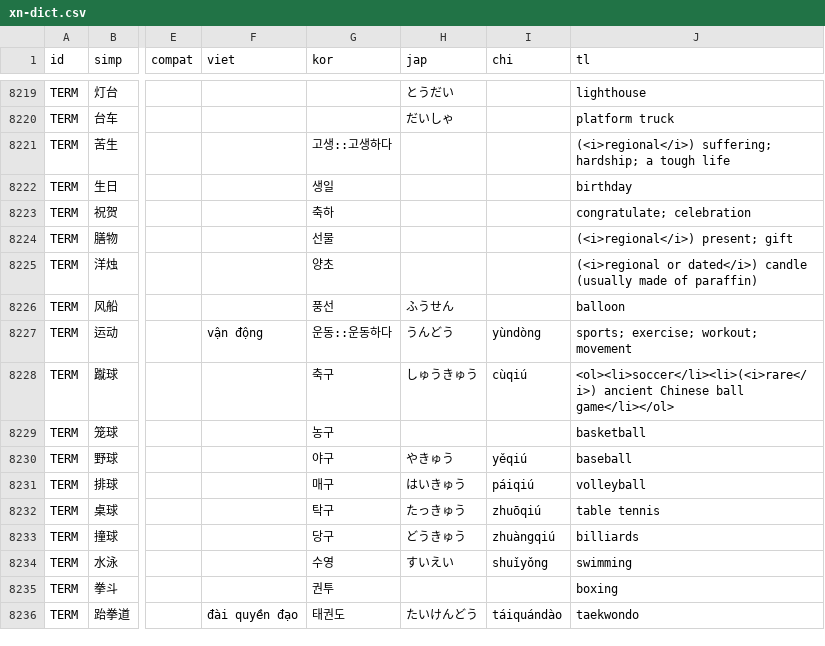
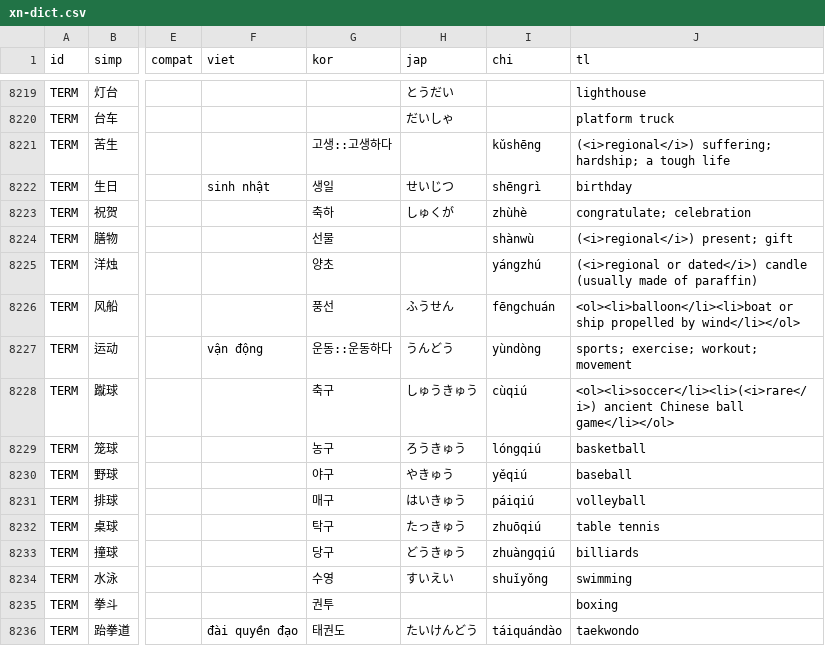
Before and after one commit to EricL22/EricL22.github.io, a CSV file: assets/data/xn-dict.csv, drawn as a sheet; only a part is shown, gaps mark what is left out; the diff names each change by its address in the sheet, - before the commit and + after, or states it on an @@ line.

Commit message:
Add files via upload

```diff
--- a/assets/data/xn-dict.csv
+++ b/assets/data/xn-dict.csv
-I8221 (chi): (empty)
+I8221 (chi): kǔshēng
-F8222 (viet): (empty)
+F8222 (viet): sinh nhật
-H8222 (jap): (empty)
+H8222 (jap): せいじつ
-I8222 (chi): (empty)
+I8222 (chi): shēngrì
-H8223 (jap): (empty)
+H8223 (jap): しゅくが
-I8223 (chi): (empty)
+I8223 (chi): zhùhè
-I8224 (chi): (empty)
+I8224 (chi): shànwù
-I8225 (chi): (empty)
+I8225 (chi): yángzhú
-I8226 (chi): (empty)
+I8226 (chi): fēngchuán
-J8226 (tl): balloon
+J8226 (tl): <ol><li>balloon</li><li>boat or ship propelled by wind</li></ol>
-H8229 (jap): (empty)
+H8229 (jap): ろうきゅう
-I8229 (chi): (empty)
+I8229 (chi): lóngqiú
```
